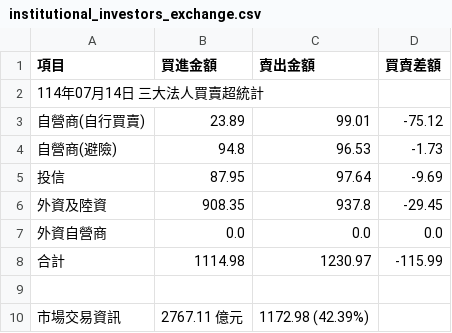
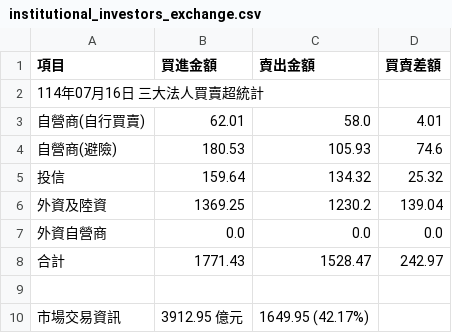
Before and after one commit to hmlu36/StockVitePress, a CSV file: public/institutional_investors_exchange.csv, drawn as a sheet.

```diff
--- a/public/institutional_investors_exchange.csv
+++ b/public/institutional_investors_exchange.csv
@@ -1,10 +1,10 @@
 項目,買進金額,賣出金額,買賣差額
-114年07月14日 三大法人買賣超統計,,,
-自營商(自行買賣),23.89,99.01,-75.12
-自營商(避險),94.8,96.53,-1.73
-投信,87.95,97.64,-9.69
-外資及陸資,908.35,937.8,-29.45
+114年07月16日 三大法人買賣超統計,,,
+自營商(自行買賣),62.01,58.0,4.01
+自營商(避險),180.53,105.93,74.6
+投信,159.64,134.32,25.32
+外資及陸資,1369.25,1230.2,139.04
 外資自營商,0.0,0.0,0.0
-合計,1114.98,1230.97,-115.99
+合計,1771.43,1528.47,242.97
 ,,,
-市場交易資訊,2767.11 億元,1172.98 (42.39%),
+市場交易資訊,3912.95 億元,1649.95 (42.17%),
```
Also changed, not shown: public/basic_stock_info.csv, 7 other files.
